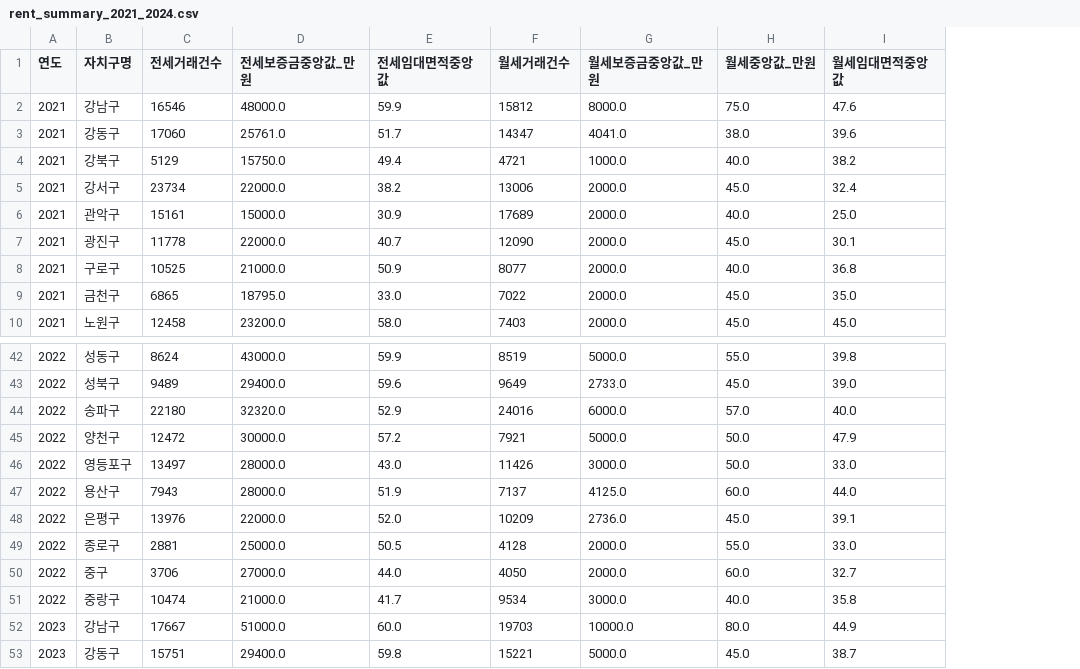
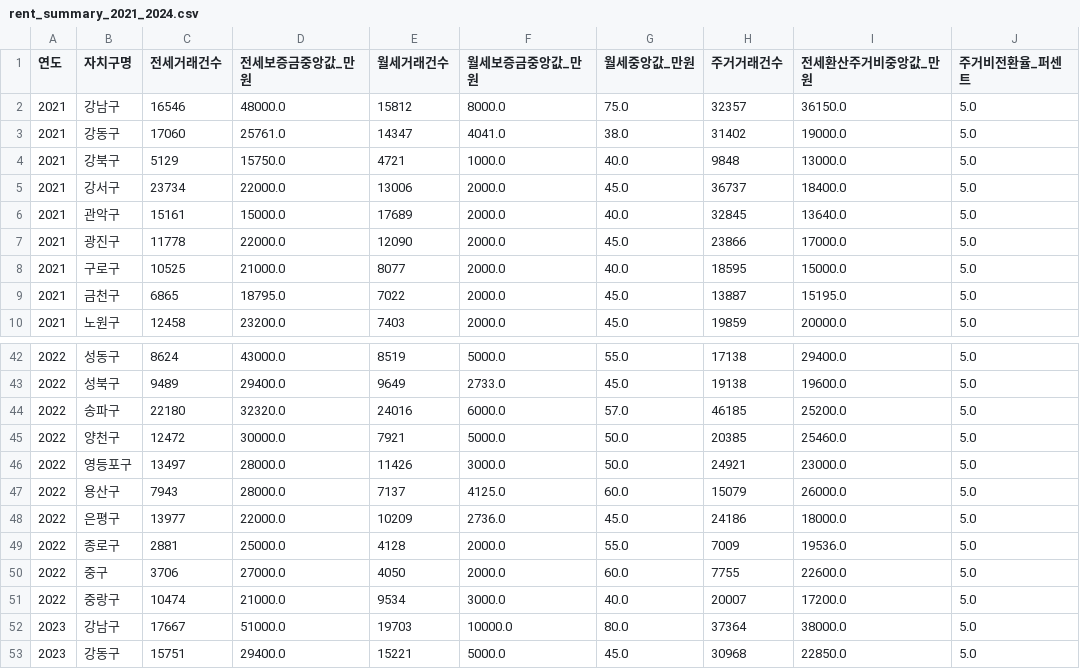
Before and after one commit to k1mchaeyeon/seoul-2030-migration-analysis, a CSV file: data/processed/rent_summary_2021_2024.csv, drawn as a sheet; only a part is shown, gaps mark what is left out; removed rows and columns are numbered as before the commit, all else as after; the diff names each change by its address in the sheet, - before the commit and + after, or states it on an @@ line.

```diff
--- a/data/processed/rent_summary_2021_2024.csv
+++ b/data/processed/rent_summary_2021_2024.csv
-column E (전세임대면적중앙값), rows 2-10: 59.9 | 51.7 | 49.4 | 38.2 | 30.9 | 40.7 | 50.9 | 33.0 | 58.0; rows 42-53: 59.9 | 59.6 | 52.9 | 57.2 | 43.0 | 51.9 | 52.0 | 50.5 | 44.0 | 41.7 | 60.0 | 59.8
-column I (월세임대면적중앙값), rows 2-10: 47.6 | 39.6 | 38.2 | 32.4 | 25.0 | 30.1 | 36.8 | 35.0 | 45.0; rows 42-53: 39.8 | 39.0 | 40.0 | 47.9 | 33.0 | 44.0 | 39.1 | 33.0 | 32.7 | 35.8 | 44.9 | 38.7
+column H (주거거래건수), rows 2-10: 32357 | 31402 | 9848 | 36737 | 32845 | 23866 | 18595 | 13887 | 19859; rows 42-53: 17138 | 19138 | 46185 | 20385 | 24921 | 15079 | 24186 | 7009 | 7755 | 20007 | 37364 | 30968
+column I (전세환산주거비중앙값_만원), rows 2-10: 36150.0 | 19000.0 | 13000.0 | 18400.0 | 13640.0 | 17000.0 | 15000.0 | 15195.0 | 20000.0; rows 42-53: 29400.0 | 19600.0 | 25200.0 | 25460.0 | 23000.0 | 26000.0 | 18000.0 | 19536.0 | 22600.0 | 17200.0 | 38000.0 | 22850.0
+column J (주거비전환율_퍼센트), rows 2-10: all 5.0; rows 42-53: all 5.0
-C48 (전세거래건수): 13976
+C48 (전세거래건수): 13977
```
Also changed, not shown: data/processed/resident_employment_2021_2024.csv, data/processed/youth_population_2021_2024.csv, 36 other files.
